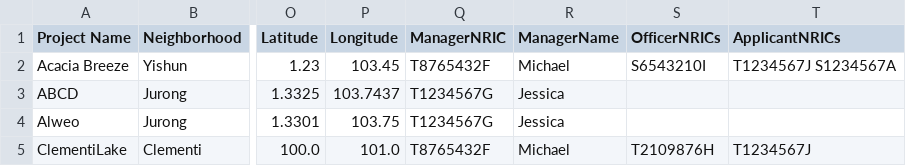
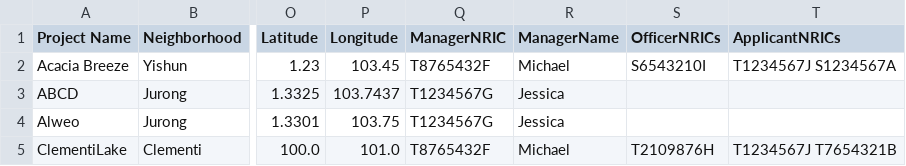
Before and after one commit to AlwinSingh/HDBSystem, a CSV file: data/ProjectList.csv, drawn as a sheet; only a part is shown, gaps mark what is left out; the diff names each change by its address in the sheet, - before the commit and + after, or states it on an @@ line.

```diff
--- a/data/ProjectList.csv
+++ b/data/ProjectList.csv
-T5 (ApplicantNRICs): T1234567J
+T5 (ApplicantNRICs): T1234567J T7654321B
```
Also changed, not shown: data/ApplicantList.csv, 8 other files.
